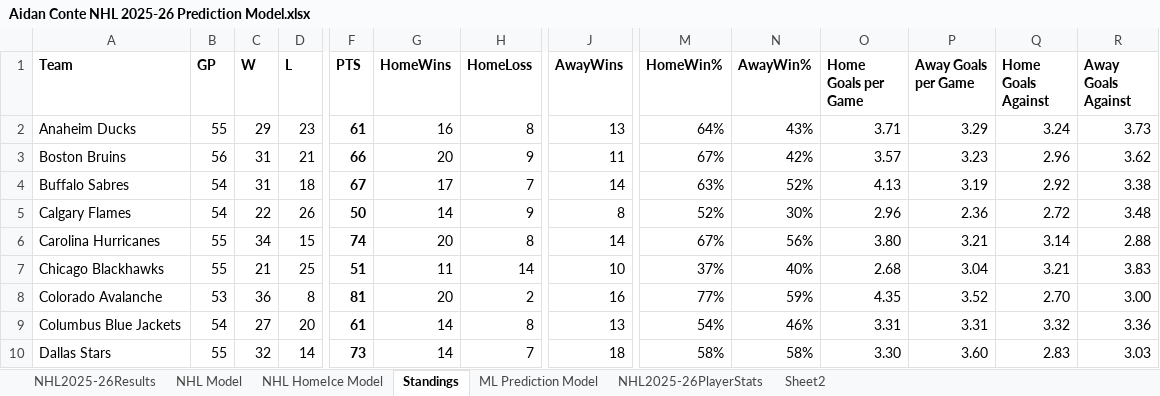
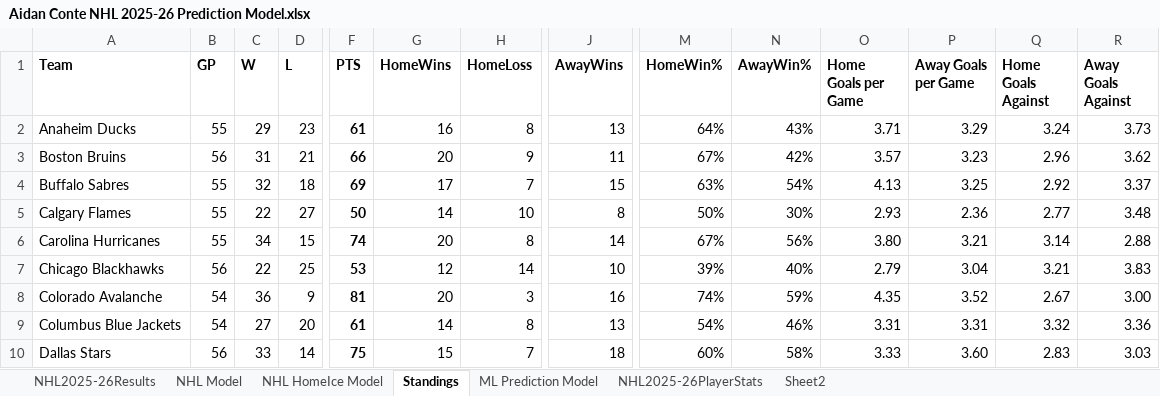
Before and after one commit to AidzNasty/NHL-Prediction-Model, an Excel workbook: Aidan Conte NHL 2025-26 Prediction Model.xlsx, sheet Standings, drawn as a sheet; only a part is shown, gaps mark what is left out; values as stored, in another font and other column widths than the file's, no borders; table styles not drawn; the diff covers the shown part only; the diff names each change by its address in the sheet, - before the commit and + after, or states it on an @@ line.

```diff
--- a/Aidan Conte NHL 2025-26 Prediction Model.xlsx (sheet Standings)
+++ b/Aidan Conte NHL 2025-26 Prediction Model.xlsx (sheet Standings)
-B4:B5 (GP): 54
+B4:B5 (GP): 55
-C4 (W): 31
+C4 (W): 32
-F4 (PTS): 67
+F4 (PTS): 69
-J4 (AwayWins): 14
+J4 (AwayWins): 15
-N4 (AwayWin%): 52%
+N4 (AwayWin%): 54%
-P4 (Away Goals per Game): 3.19
+P4 (Away Goals per Game): 3.25
-R4 (Away Goals Against): 3.38
+R4 (Away Goals Against): 3.37
-D5 (L): 26
+D5 (L): 27
-H5 (HomeLoss): 9
+H5 (HomeLoss): 10
-M5 (HomeWin%): 52%
+M5 (HomeWin%): 50%
-O5 (Home Goals per Game): 2.96
+O5 (Home Goals per Game): 2.93
-Q5 (Home Goals Against): 2.72
+Q5 (Home Goals Against): 2.77
-B7 (GP): 55
+B7 (GP): 56
-C7 (W): 21
+C7 (W): 22
-F7 (PTS): 51
+F7 (PTS): 53
-G7 (HomeWins): 11
+G7 (HomeWins): 12
-M7 (HomeWin%): 37%
+M7 (HomeWin%): 39%
-O7 (Home Goals per Game): 2.68
+O7 (Home Goals per Game): 2.79
-B8 (GP): 53
+B8 (GP): 54
-D8 (L): 8
+D8 (L): 9
-H8 (HomeLoss): 2
+H8 (HomeLoss): 3
-M8 (HomeWin%): 77%
+M8 (HomeWin%): 74%
-Q8 (Home Goals Against): 2.70
+Q8 (Home Goals Against): 2.67
-B10 (GP): 55
+B10 (GP): 56
-C10 (W): 32
+C10 (W): 33
-F10 (PTS): 73
+F10 (PTS): 75
-G10 (HomeWins): 14
+G10 (HomeWins): 15
-M10 (HomeWin%): 58%
+M10 (HomeWin%): 60%
-O10 (Home Goals per Game): 3.30
+O10 (Home Goals per Game): 3.33
```
Also changed, not shown: 96 edited cells elsewhere in this sheet, sheet NHL2025-26PlayerStats, sheet NHL HomeIce Model, sheet NHL Model, sheet ML Prediction Model, sheet NHL2025-26Results.
